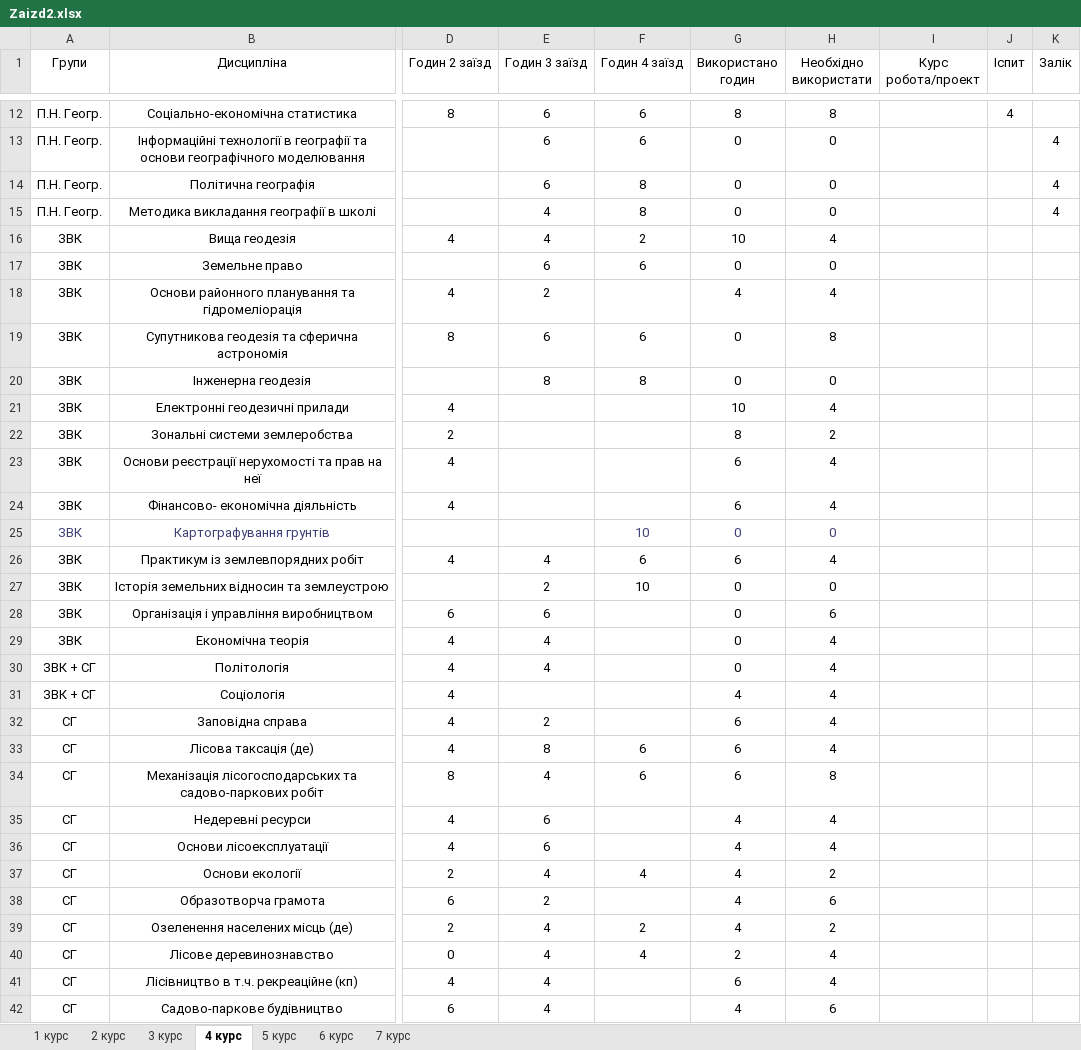
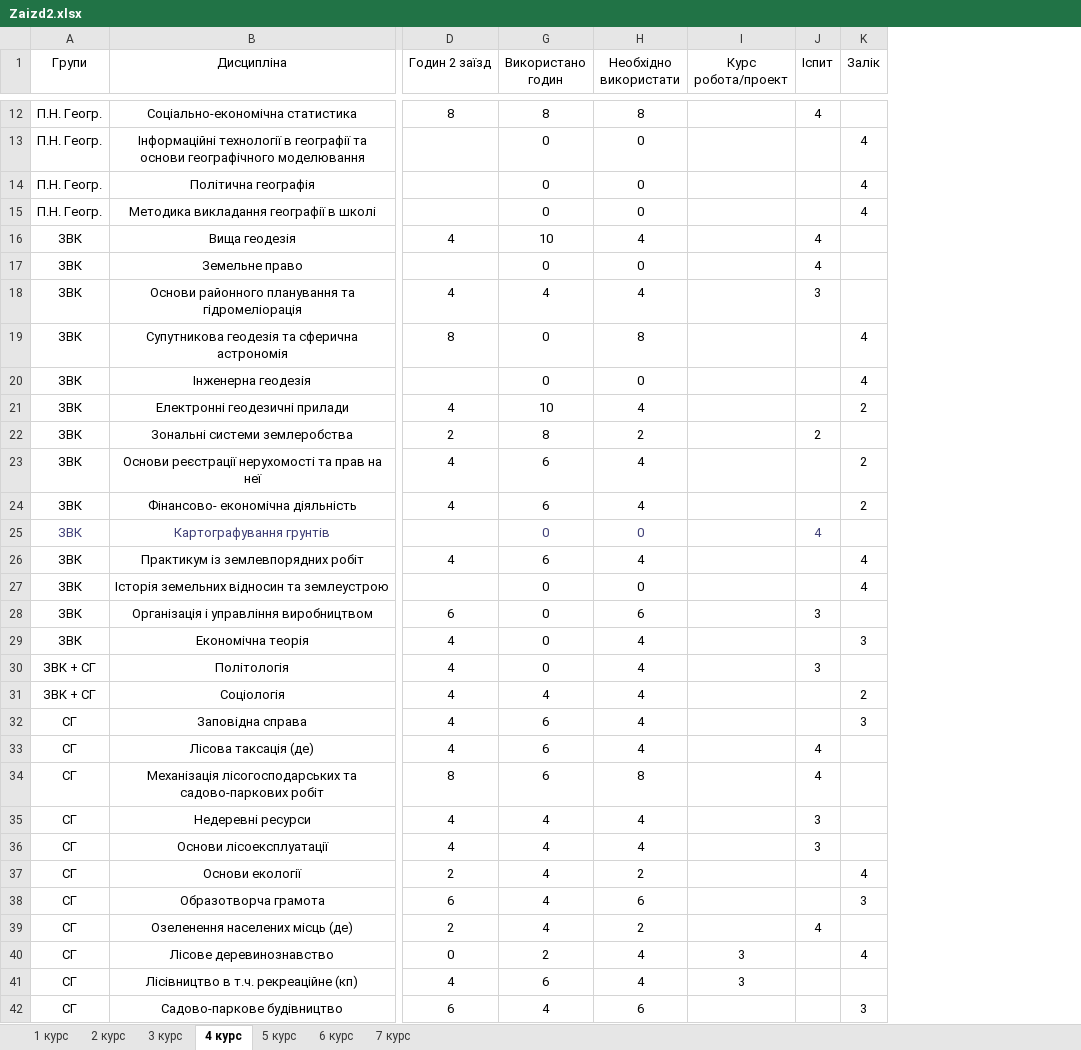
Before and after one commit to gram0001/rozklad, an Excel workbook: Zaizd2.xlsx, sheet 4 курс, drawn as a sheet; only a part is shown, gaps mark what is left out; values as stored, in another font and other column widths than the file's, no borders; table styles not drawn; the diff names each change by its address in the sheet, - before the commit and + after, or states it on an @@ line.

```diff
--- a/Zaizd2.xlsx (sheet 4 курс)
+++ b/Zaizd2.xlsx (sheet 4 курс)
@@ column E (Годин 3 заїзд) hidden, rows 12-42: 6 | 6 | 6 | 4 | 4 | 6 | 2 | 6 | 8 |  |  |  |  |  | 4 | 2 | 6 | 4 | 4 |  | 2 | 8 | 4 | 6 | 6 | 4 | 2 | 4 | 4 | 4 | 4 @@
@@ column F (Годин 4 заїзд) hidden, rows 12-40: 6 | 6 | 8 | 8 | 2 | 6 |  | 6 | 8 |  |  |  |  | 10 | 6 | 10 |  |  |  |  |  | 6 | 6 |  |  | 4 |  | 2 | 4 @@
-J16:J17 (Іспит): (empty)
+J16:J17 (Іспит): 4
-J18 (Іспит): (empty)
+J18 (Іспит): 3
-K19:K20 (Залік): (empty)
+K19:K20 (Залік): 4
-K21 (Залік): (empty)
+K21 (Залік): 2
-J22 (Іспит): (empty)
+J22 (Іспит): 2
-K23:K24 (Залік): (empty)
+K23:K24 (Залік): 2
-J25 (Іспит): (empty)
+J25 (Іспит): 4
-K26:K27 (Залік): (empty)
+K26:K27 (Залік): 4
-J28 (Іспит): (empty)
+J28 (Іспит): 3
-K29 (Залік): (empty)
+K29 (Залік): 3
-J30 (Іспит): (empty)
+J30 (Іспит): 3
-K31 (Залік): (empty)
+K31 (Залік): 2
-K32 (Залік): (empty)
+K32 (Залік): 3
-J33:J34 (Іспит): (empty)
+J33:J34 (Іспит): 4
-J35:J36 (Іспит): (empty)
+J35:J36 (Іспит): 3
-K37 (Залік): (empty)
+K37 (Залік): 4
-K38 (Залік): (empty)
+K38 (Залік): 3
-J39 (Іспит): (empty)
+J39 (Іспит): 4
-I40:I41 (Курс робота/проект): (empty)
+I40:I41 (Курс робота/проект): 3
-K40 (Залік): (empty)
+K40 (Залік): 4
-K42 (Залік): (empty)
+K42 (Залік): 3
```
Also changed, not shown: sheet 3 курс, sheet 5 курс, sheet 6 курс, sheet 2 курс.
